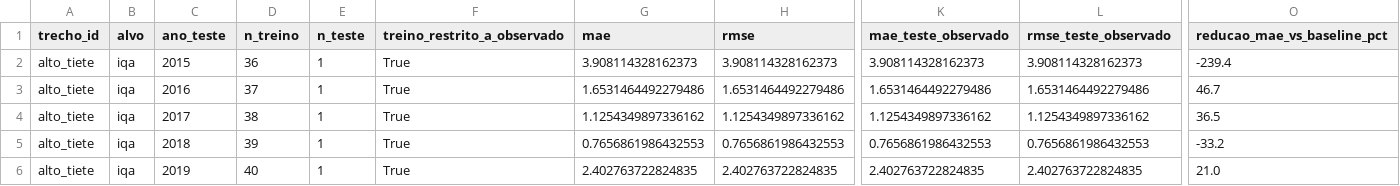
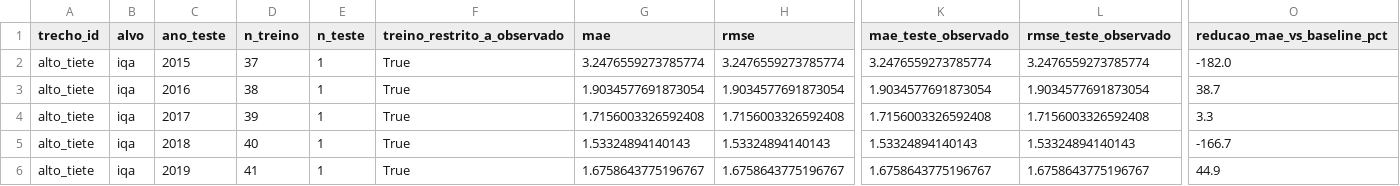
Before and after one commit to josewandersonctufrn-eng/waterweave-tiete, a CSV file: data/models/alto_tiete_iqa_walk_forward.csv, drawn as a sheet; only a part is shown, gaps mark what is left out; the diff covers the shown part only; the diff names each change by its address in the sheet, - before the commit and + after, or states it on an @@ line.

```diff
--- a/data/models/alto_tiete_iqa_walk_forward.csv
+++ b/data/models/alto_tiete_iqa_walk_forward.csv
-D2 (n_treino): 36
+D2 (n_treino): 37
-G2 (mae): 3.908114328162373
+G2 (mae): 3.2476559273785774
-H2 (rmse): 3.908114328162373
+H2 (rmse): 3.2476559273785774
-K2 (mae_teste_observado): 3.908114328162373
+K2 (mae_teste_observado): 3.2476559273785774
-L2 (rmse_teste_observado): 3.908114328162373
+L2 (rmse_teste_observado): 3.2476559273785774
-O2 (reducao_mae_vs_baseline_pct): -239.4
+O2 (reducao_mae_vs_baseline_pct): -182.0
-D3 (n_treino): 37
+D3 (n_treino): 38
-G3 (mae): 1.6531464492279486
+G3 (mae): 1.9034577691873054
-H3 (rmse): 1.6531464492279486
+H3 (rmse): 1.9034577691873054
-K3 (mae_teste_observado): 1.6531464492279486
+K3 (mae_teste_observado): 1.9034577691873054
-L3 (rmse_teste_observado): 1.6531464492279486
+L3 (rmse_teste_observado): 1.9034577691873054
-O3 (reducao_mae_vs_baseline_pct): 46.7
+O3 (reducao_mae_vs_baseline_pct): 38.7
-D4 (n_treino): 38
+D4 (n_treino): 39
-G4 (mae): 1.1254349897336162
+G4 (mae): 1.7156003326592408
-H4 (rmse): 1.1254349897336162
+H4 (rmse): 1.7156003326592408
-K4 (mae_teste_observado): 1.1254349897336162
+K4 (mae_teste_observado): 1.7156003326592408
-L4 (rmse_teste_observado): 1.1254349897336162
+L4 (rmse_teste_observado): 1.7156003326592408
-O4 (reducao_mae_vs_baseline_pct): 36.5
+O4 (reducao_mae_vs_baseline_pct): 3.3
-D5 (n_treino): 39
+D5 (n_treino): 40
-G5 (mae): 0.7656861986432553
+G5 (mae): 1.53324894140143
-H5 (rmse): 0.7656861986432553
+H5 (rmse): 1.53324894140143
-K5 (mae_teste_observado): 0.7656861986432553
+K5 (mae_teste_observado): 1.53324894140143
-L5 (rmse_teste_observado): 0.7656861986432553
+L5 (rmse_teste_observado): 1.53324894140143
-O5 (reducao_mae_vs_baseline_pct): -33.2
+O5 (reducao_mae_vs_baseline_pct): -166.7
-D6 (n_treino): 40
+D6 (n_treino): 41
-G6 (mae): 2.402763722824835
+G6 (mae): 1.6758643775196767
-H6 (rmse): 2.402763722824835
+H6 (rmse): 1.6758643775196767
-K6 (mae_teste_observado): 2.402763722824835
+K6 (mae_teste_observado): 1.6758643775196767
-L6 (rmse_teste_observado): 2.402763722824835
+L6 (rmse_teste_observado): 1.6758643775196767
-O6 (reducao_mae_vs_baseline_pct): 21.0
+O6 (reducao_mae_vs_baseline_pct): 44.9
```
Also changed, not shown: 36 edited cells elsewhere in this file, data/models/alto_tiete_od_mg_l_walk_forward.csv, data/models/resumo_walk_forward.csv, 38 other files.
